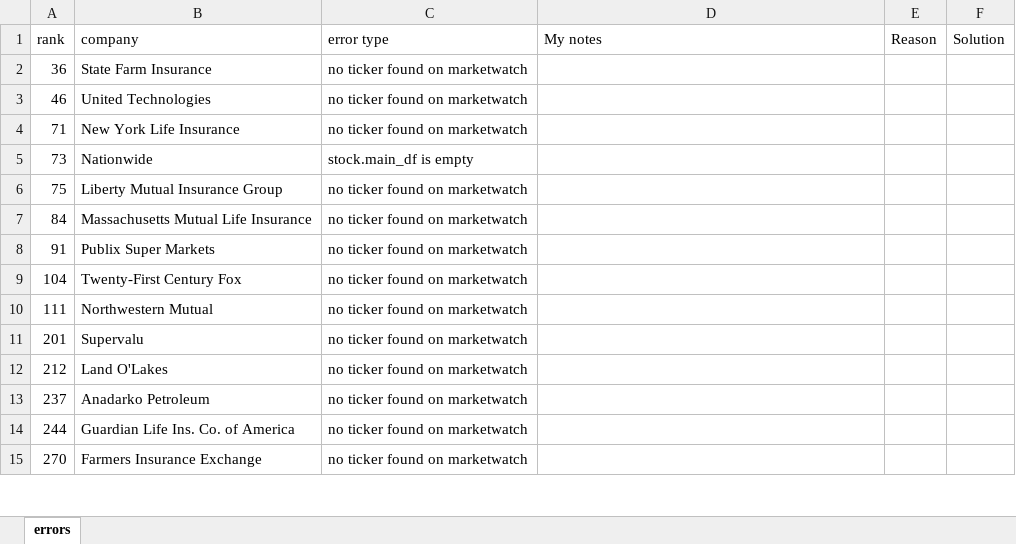
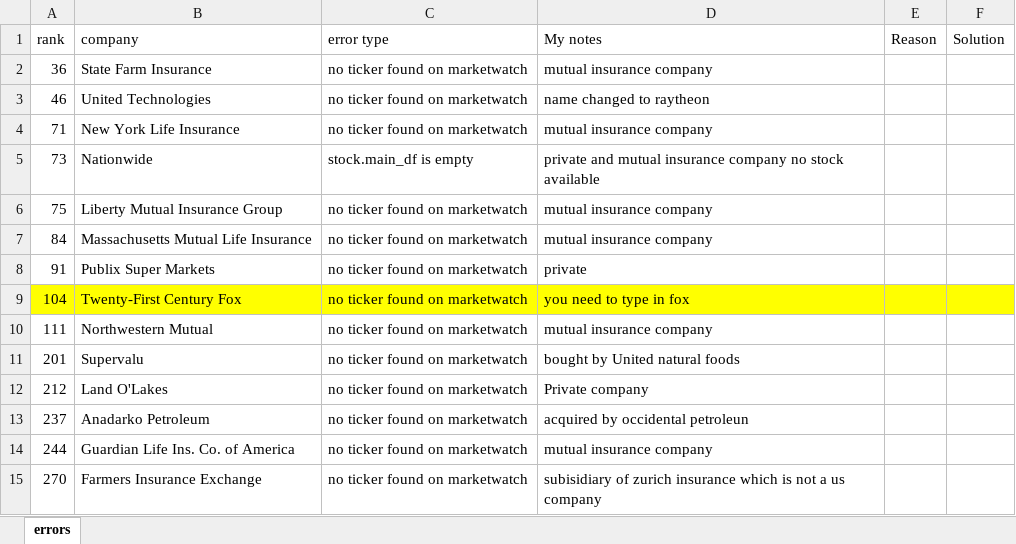
Before and after one commit to CarlsonCarlson/grahamBot, an Excel workbook: written_files/errors_with_debug_notes.xlsx, sheet errors, drawn as a sheet; only a part is shown; values as stored, in another font and other column widths than the file's, no borders; the diff covers the shown part only; the diff names each change by its address in the sheet, - before the commit and + after, or states it on an @@ line.

```diff
--- a/written_files/errors_with_debug_notes.xlsx (sheet errors)
+++ b/written_files/errors_with_debug_notes.xlsx (sheet errors)
-D2 (My notes): (empty)
+D2 (My notes): mutual insurance company
-D3 (My notes): (empty)
+D3 (My notes): name changed to raytheon
-D4 (My notes): (empty)
+D4 (My notes): mutual insurance company
-D5 (My notes): (empty)
+D5 (My notes): private and mutual insurance company no stock available
-D6:D7 (My notes): (empty)
+D6:D7 (My notes): mutual insurance company
-D8 (My notes): (empty)
+D8 (My notes): private
-A9:F9 fill: none
+A9:F9 fill: #FFFF00
-D9 (My notes): (empty)
+D9 (My notes): you need to type in fox
-D10 (My notes): (empty)
+D10 (My notes): mutual insurance company
-D11 (My notes): (empty)
+D11 (My notes): bought by United natural foods
-D12 (My notes): (empty)
+D12 (My notes): Private company
-D13 (My notes): (empty)
+D13 (My notes): acquired by occidental petroleun
-D14 (My notes): (empty)
+D14 (My notes): mutual insurance company
-D15 (My notes): (empty)
+D15 (My notes): subisidiary of zurich insurance which is not a us company
```
Also changed, not shown: 4 added rows, 10 edited cells and cell formats elsewhere in this sheet, 5 other files.
